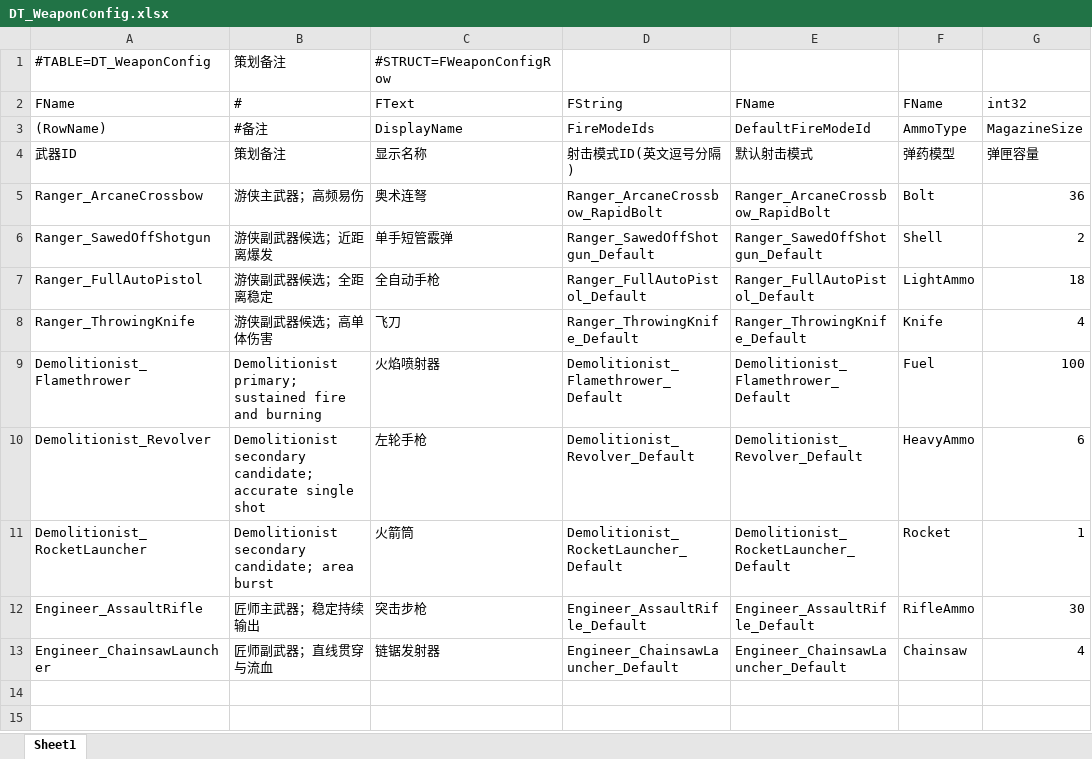
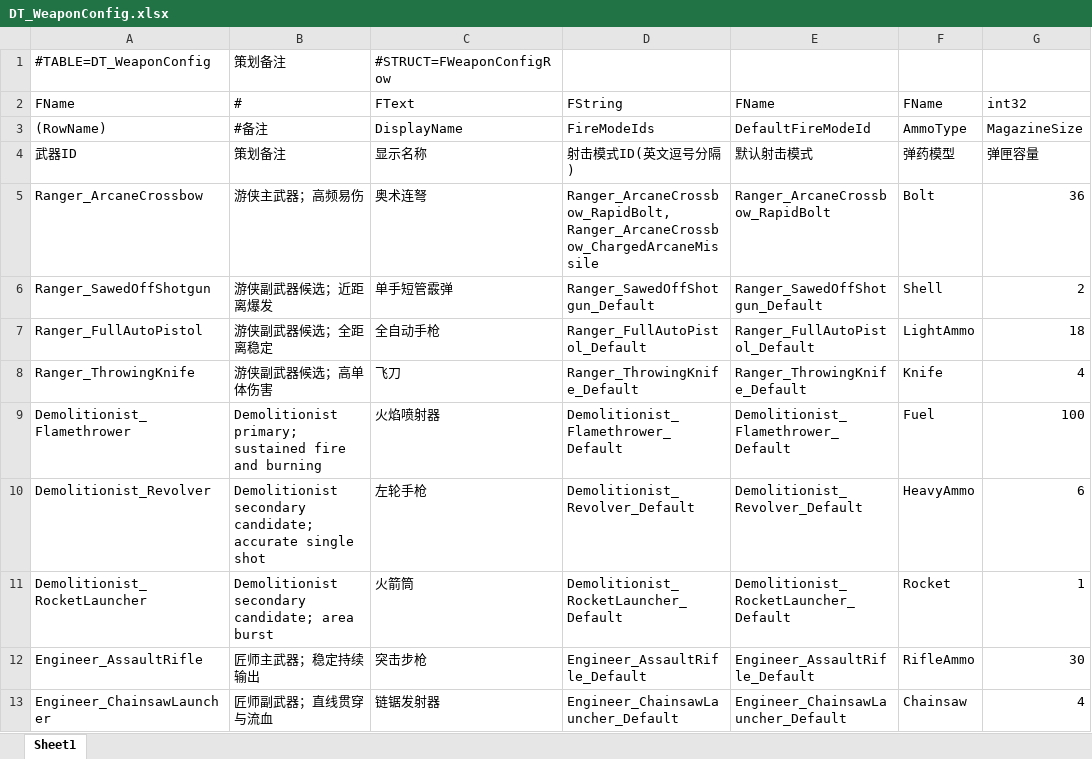
Before and after one commit to Symb0x76/LetsDeepRock, an Excel workbook: Config/Excel/DT_WeaponConfig.xlsx, sheet Sheet1, drawn as a sheet; only a part is shown; values as stored, in another font and other column widths than the file's, no borders; the diff names each change by its address in the sheet, - before the commit and + after, or states it on an @@ line.

Commit message:
feat: add weapon falloff and recoil

```diff
--- a/Config/Excel/DT_WeaponConfig.xlsx (sheet Sheet1)
+++ b/Config/Excel/DT_WeaponConfig.xlsx (sheet Sheet1)
-D5: Ranger_ArcaneCrossbow_RapidBolt
+D5: Ranger_ArcaneCrossbow_RapidBolt,Ranger_ArcaneCrossbow_ChargedArcaneMissile
```
Also changed, not shown: Config/Excel/DT_WeaponFireModeConfig.xlsx, 16 other files.
